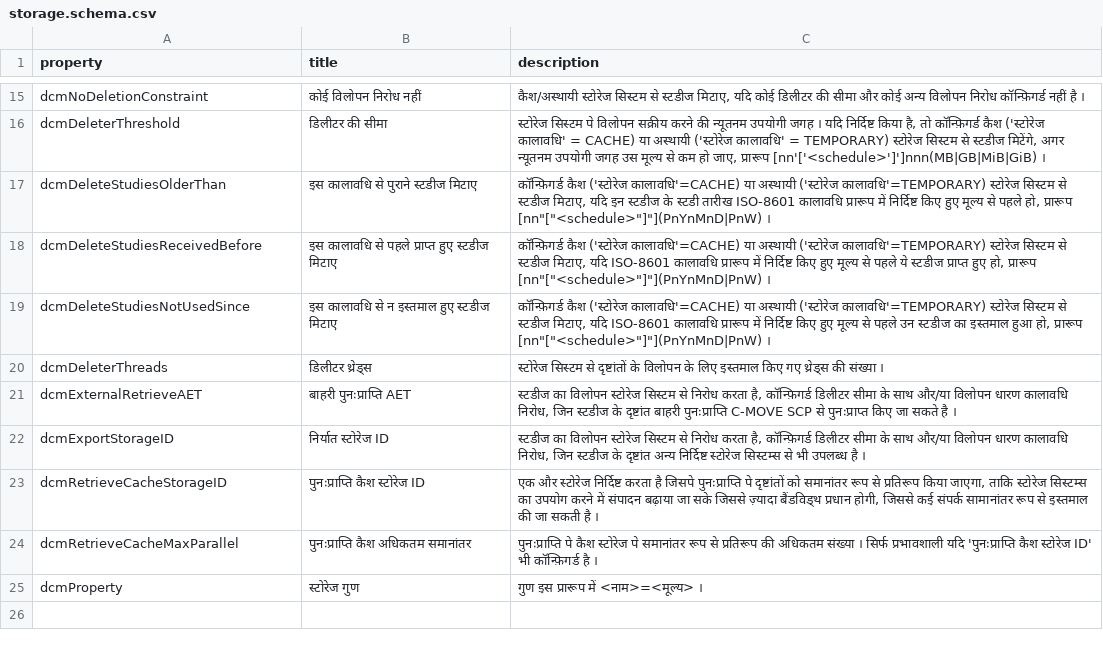
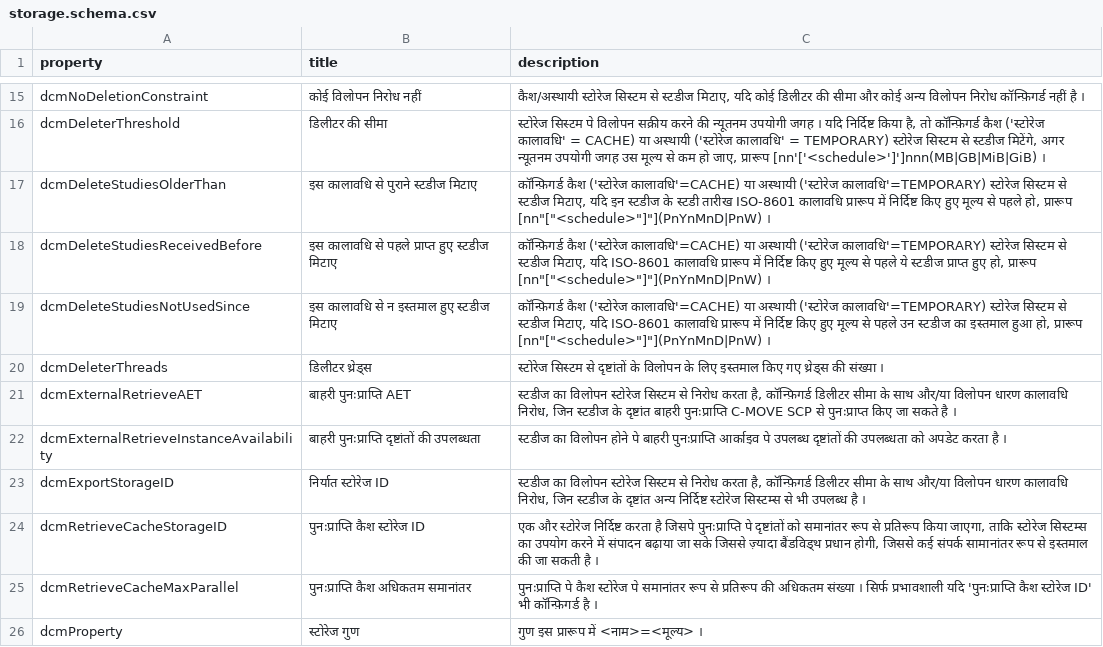
Before and after one commit to dcm4che/dcm4chee-arc-lang, a CSV file: src/csv/hi/storage.schema.csv, drawn as a sheet; only a part is shown, gaps mark what is left out; the diff names each change by its address in the sheet, - before the commit and + after, or states it on an @@ line.

Commit message:
Fix #42 : Add dcmExternalRetrieveInstanceAvailability to storage.schema

```diff
--- a/src/csv/hi/storage.schema.csv
+++ b/src/csv/hi/storage.schema.csv
+row 22: dcmExternalRetrieveInstanceAvailability | बाहरी पुनःप्राप्ति दृष्टांतों की उपलब्धता | स्टडीज का विलोपन होने पे बाहरी पुनःप्राप्ति आर्काइव पे उपलब्ध दृष्टांतों की उपलब्धता को अपडेट करता है ।
```
Also changed, not shown: src/csv/it/storage.schema.csv, src/csv/ja/storage.schema.csv, 7 other files.
